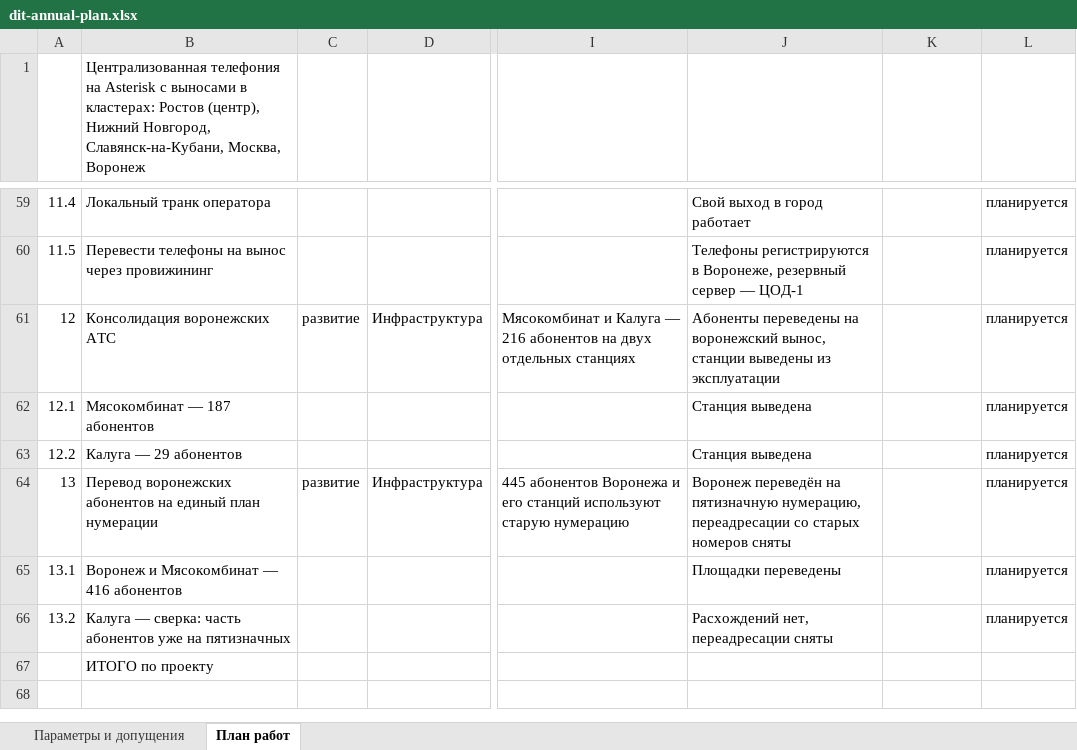
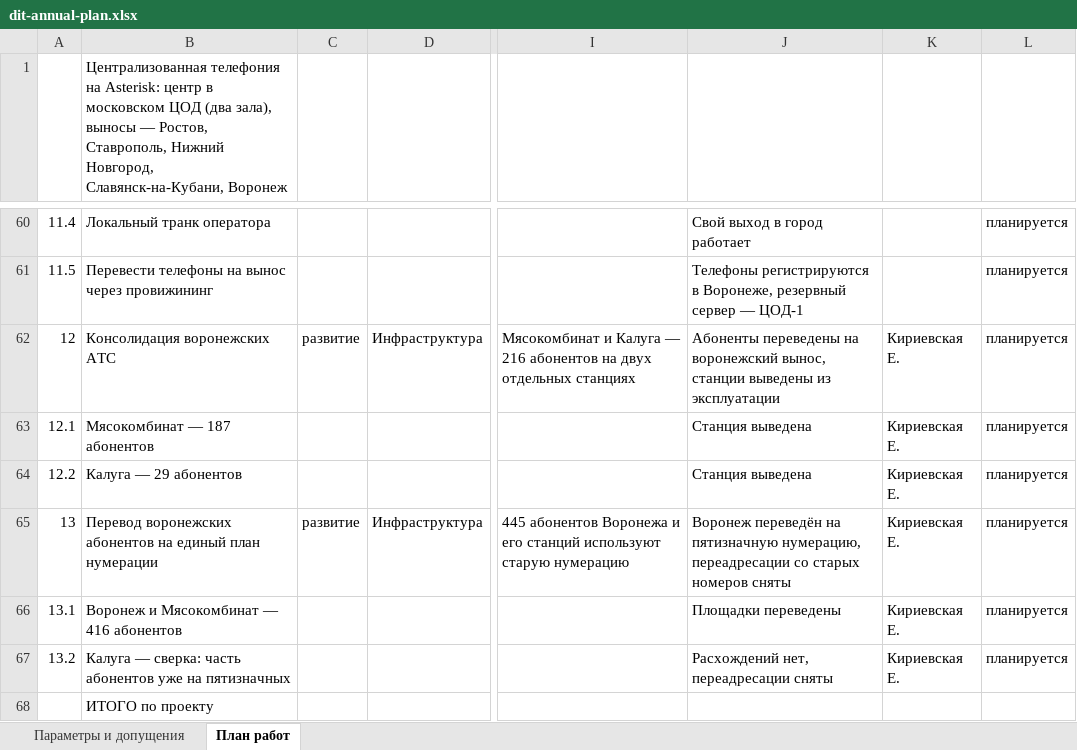
Before and after one commit to IIPOCTO4EJIOBEK/Asterisk-claster, an Excel workbook: docs/plan/dit-annual-plan.xlsx, sheet План работ, drawn as a sheet; only a part is shown, gaps mark what is left out; values as stored, in another font and other column widths than the file's, no cell formats; addresses are those after the commit; the diff covers the shown part only; the diff names each change by its address in the sheet, - before the commit and + after, or states it on an @@ line.

```diff
--- a/docs/plan/dit-annual-plan.xlsx (sheet План работ)
+++ b/docs/plan/dit-annual-plan.xlsx (sheet План работ)
-B1: …телефония на Asterisk с выносами в кластерах: Ростов (центр), Нижний Новгород, Славянск-на-Кубани, Москва, Воронеж
+B1: …телефония на Asterisk: центр в московском ЦОД (два зала), выносы — Ростов, Ставрополь, Нижний Новгород, Славянск-на-Кубани, Воронеж
-K62:K67: (empty)
+K62:K67: Кириевская Е.
```
Also changed, not shown: 3 added rows, 2 removed rows, 28 edited cells and row numbers in column A elsewhere in this sheet, sheet Параметры и допущения, cell formats, formulas that keep their value, docs/plan/dit-project-registry.xlsx, 4 other files.
